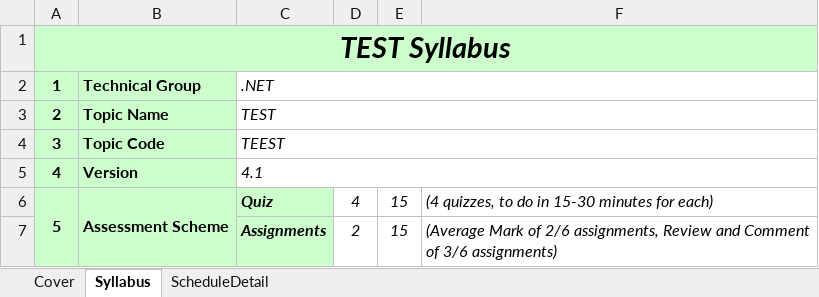
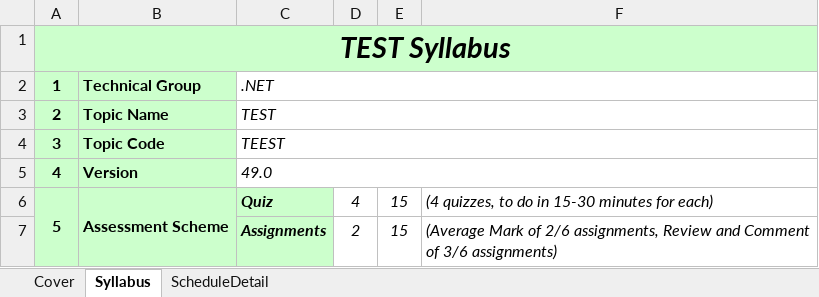
Before and after one commit to sechmachine727/fms-backend-api, an Excel workbook: src/main/resources/templates/Template_Import_Syllabus.xlsx, sheet Syllabus, drawn as a sheet; only a part is shown; values as stored, in another font and other column widths than the file's, no borders; the diff names each change by its address in the sheet, - before the commit and + after, or states it on an @@ line.

```diff
--- a/src/main/resources/templates/Template_Import_Syllabus.xlsx (sheet Syllabus)
+++ b/src/main/resources/templates/Template_Import_Syllabus.xlsx (sheet Syllabus)
-C5: 4.1
+C5: 49.0
```
Also changed, not shown: Template_Import_Syllabus.xlsx, 18 other files.
